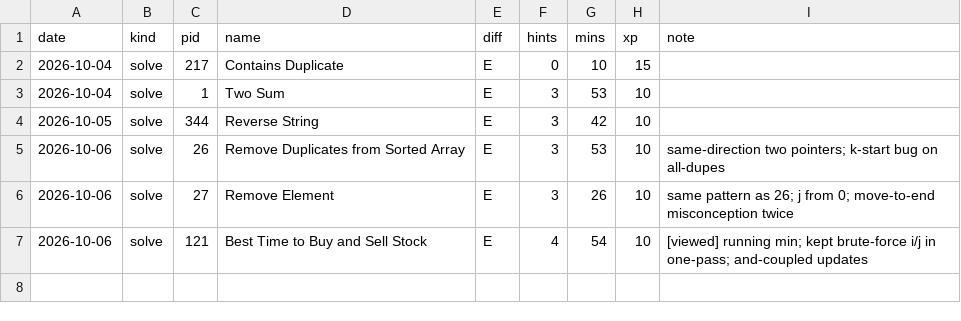
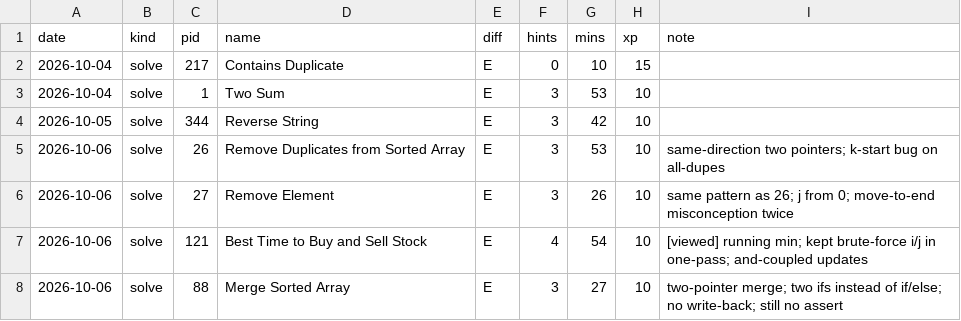
Before and after one commit to Harsh251005/data-structures-and-algorithms, a CSV file: progress/log.csv, drawn as a sheet.

```diff
--- a/progress/log.csv
+++ b/progress/log.csv
@@ -7 +7,2 @@ date,kind,pid,name,diff,hints,mins,xp,note
 2026-10-06,solve,121,Best Time to Buy and Sell Stock,E,4,54,10,[viewed] running min; kept brute-force i/j in one-pass; and-coupled updates
+2026-10-06,solve,88,Merge Sorted Array,E,3,27,10,two-pointer merge; two ifs instead of if/else; no write-back; still no assert
```
Also changed, not shown: progress/tracker.csv, 1 other file.
